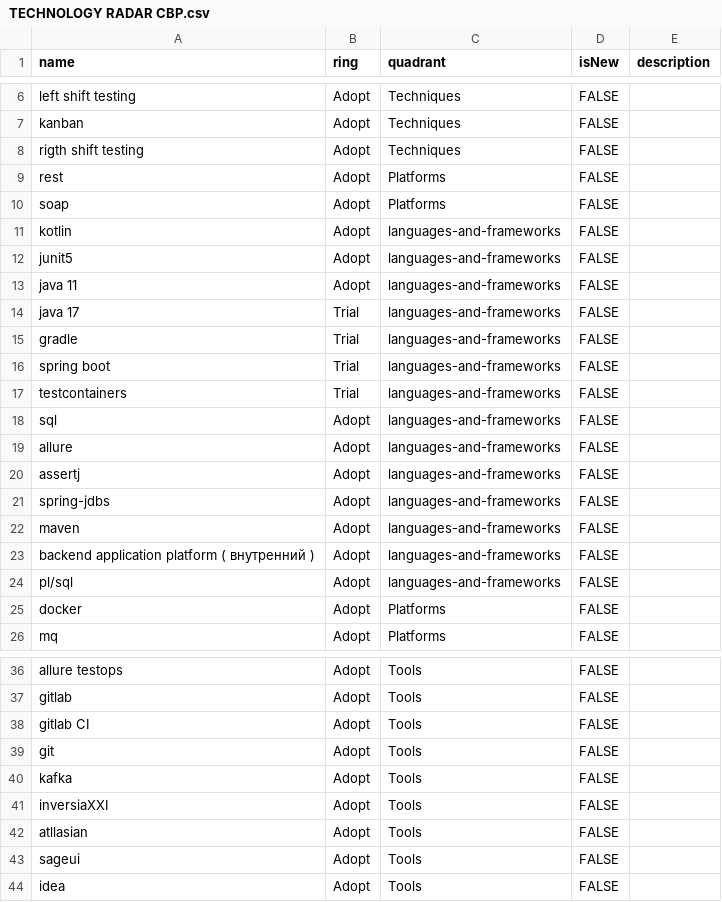
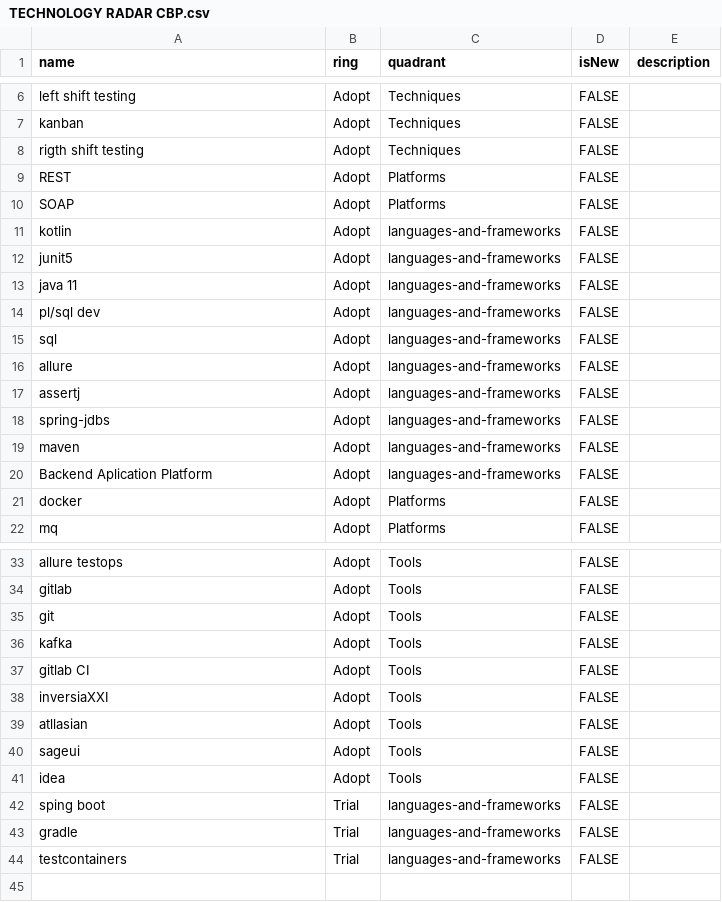
Before and after one commit to Whitehoty/test, a CSV file: TECHNOLOGY RADAR CBP.csv, drawn as a sheet; only a part is shown, gaps mark what is left out; the diff covers the shown part only.

Commit message:
Add files via upload

```diff
--- a/TECHNOLOGY RADAR CBP.csv
+++ b/TECHNOLOGY RADAR CBP.csv
@@ -8,4 +8,4 @@ kanban,Adopt,Techniques,FALSE,
 rigth shift testing,Adopt,Techniques,FALSE,
-rest,Adopt,Platforms,FALSE,
-soap,Adopt,Platforms,FALSE,
+REST,Adopt,Platforms,FALSE,
+SOAP,Adopt,Platforms,FALSE,
 kotlin,Adopt,languages-and-frameworks,FALSE,
@@ -13,6 +13,3 @@ junit5,Adopt,languages-and-frameworks,FALSE,
 java 11,Adopt,languages-and-frameworks,FALSE,
-java 17,Trial,languages-and-frameworks,FALSE,
-gradle,Trial,languages-and-frameworks,FALSE,
-spring boot,Trial,languages-and-frameworks,FALSE,
-testcontainers,Trial,languages-and-frameworks,FALSE,
+pl/sql dev,Adopt,languages-and-frameworks,FALSE,
 sql,Adopt,languages-and-frameworks,FALSE,
@@ -22,4 +19,3 @@ spring-jdbs,Adopt,languages-and-frameworks,FALSE,
 maven,Adopt,languages-and-frameworks,FALSE,
-backend application platform ( внутренний ),Adopt,languages-and-frameworks,FALSE,
-pl/sql,Adopt,languages-and-frameworks,FALSE,
+Backend Aplication Platform,Adopt,languages-and-frameworks,FALSE,
 docker,Adopt,Platforms,FALSE,
@@ -37,5 +34,5 @@ allure testops,Adopt,Tools,FALSE,
 gitlab,Adopt,Tools,FALSE,
-gitlab CI,Adopt,Tools,FALSE,
 git,Adopt,Tools,FALSE,
 kafka,Adopt,Tools,FALSE,
+gitlab CI,Adopt,Tools,FALSE,
 inversiaXXI,Adopt,Tools,FALSE,
@@ -44 +41,4 @@ sageui,Adopt,Tools,FALSE,
 idea,Adopt,Tools,FALSE,
+sping boot,Trial,languages-and-frameworks,FALSE,
+gradle,Trial,languages-and-frameworks,FALSE,
+testcontainers,Trial,languages-and-frameworks,FALSE,
```
Also changed, not shown: 1 added row elsewhere in this file.
